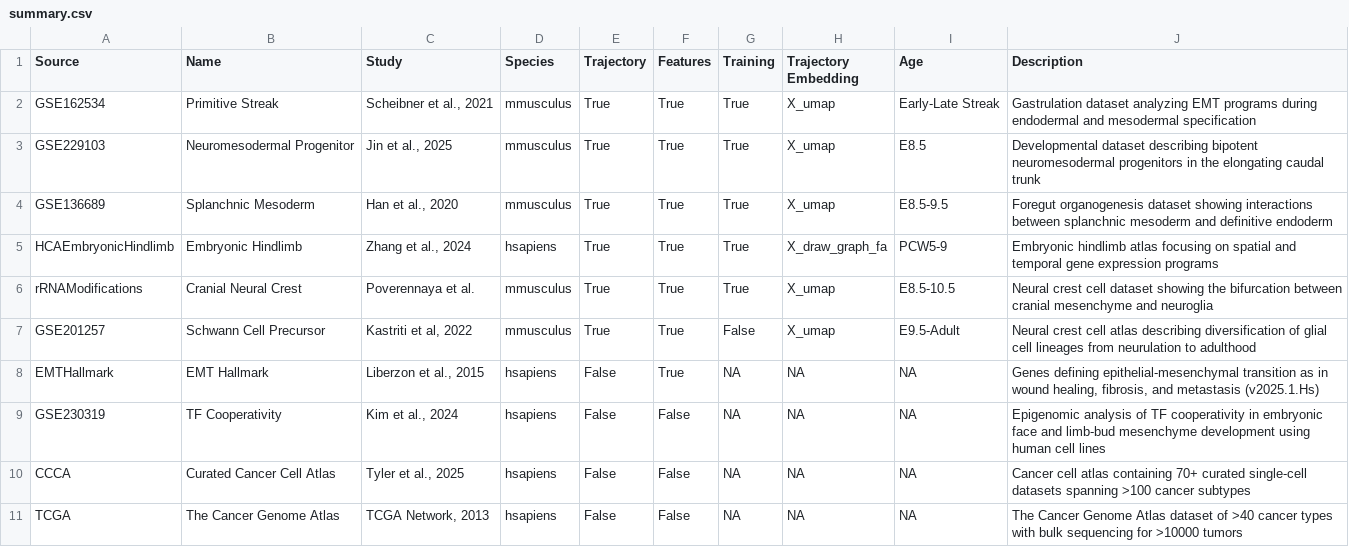
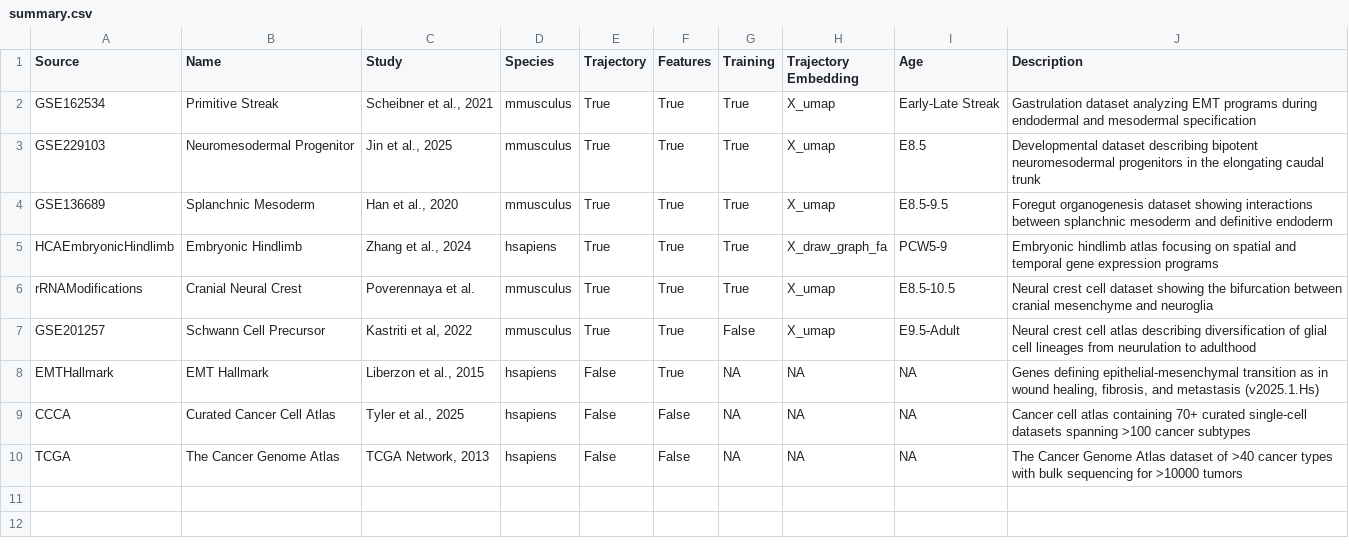
Before and after one commit to calebclayreagor/MesenCoder, a CSV file: data/summary.csv, drawn as a sheet; the diff names each change by its address in the sheet, - before the commit and + after, or states it on an @@ line.

Commit message:
Remove all DELAY files/results and begin CCCA trajectory analysis

```diff
--- a/data/summary.csv
+++ b/data/summary.csv
-row 9: GSE230319 | TF Cooperativity | Kim et al., 2024 | hsapiens | False | False | NA | NA | NA | Epigenomic analysis of TF cooperativity in embryonic face and limb-bud mesenchyme development using human cell lines
```
Also changed, not shown: data/CCCA_summary.csv, 35 other files.
